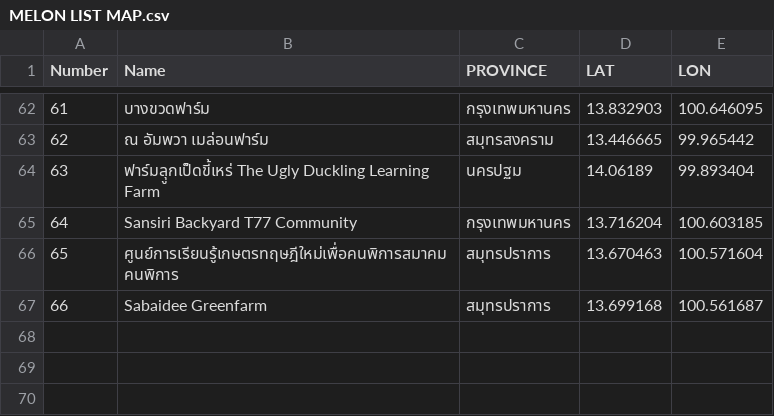
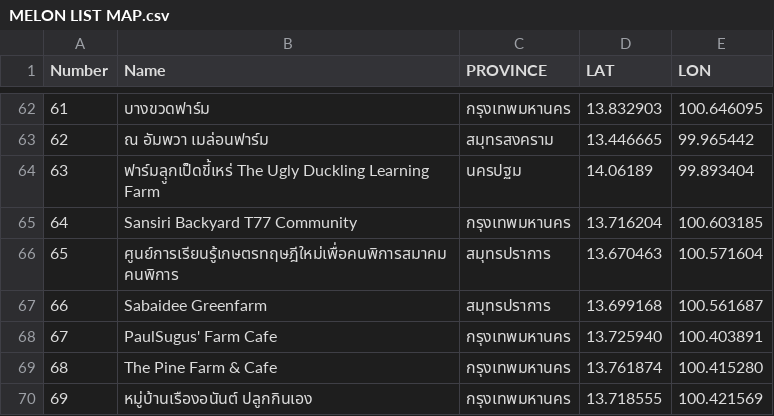
Before and after one commit to meawpantasia/urban-farm-thailand, a CSV file: MELON LIST MAP.csv, drawn as a sheet; only a part is shown, gaps mark what is left out; the diff names each change by its address in the sheet, - before the commit and + after, or states it on an @@ line.

Commit message:
Update MELON LIST MAP.csv

```diff
--- a/MELON LIST MAP.csv
+++ b/MELON LIST MAP.csv
+row 68: 67 | PaulSugus' Farm Cafe | กรุงเทพมหานคร | 13.725940 | 100.403891
+row 69: 68 | The Pine Farm & Cafe | กรุงเทพมหานคร | 13.761874 | 100.415280
+row 70: 69 | หมู่บ้านเรืองอนันต์ ปลูกกินเอง | กรุงเทพมหานคร | 13.718555 | 100.421569
```
